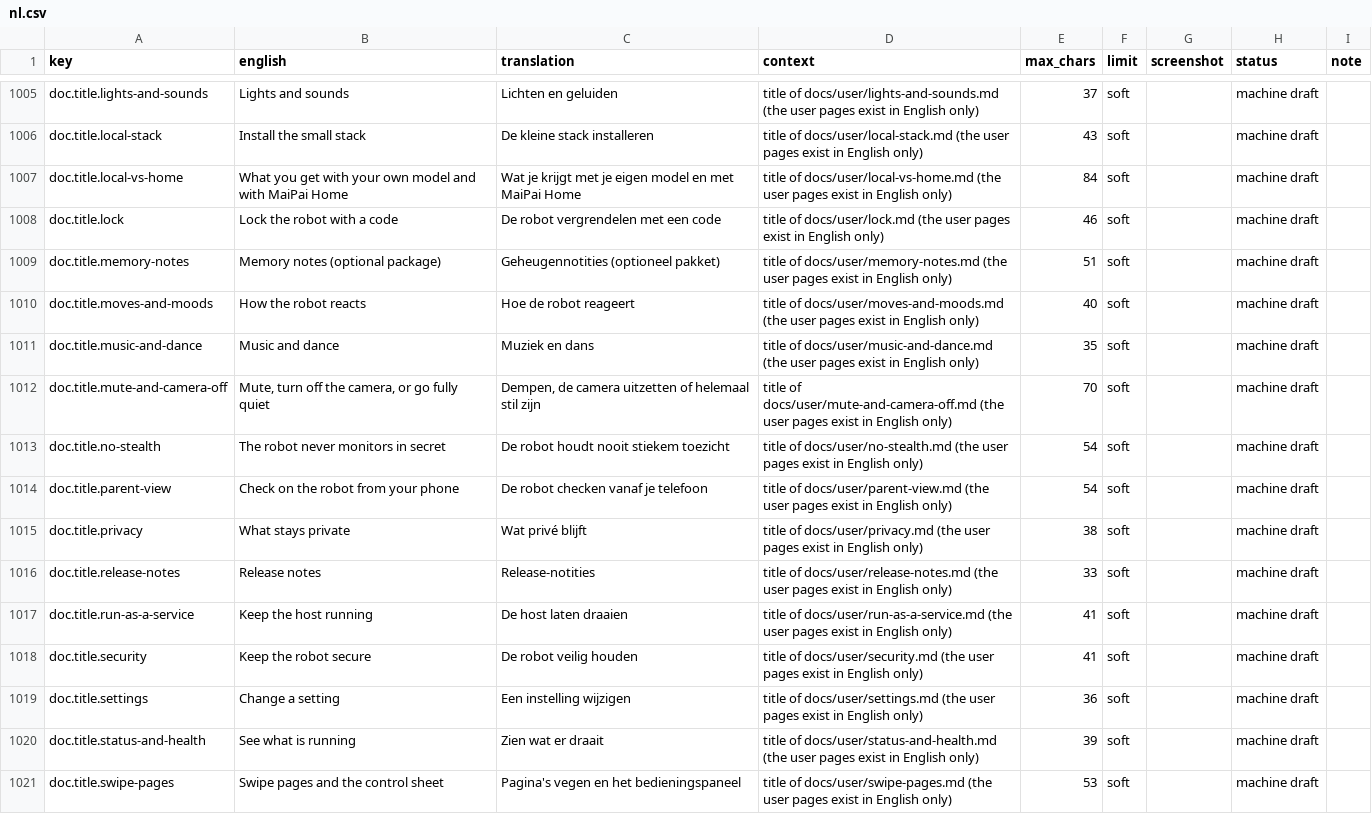
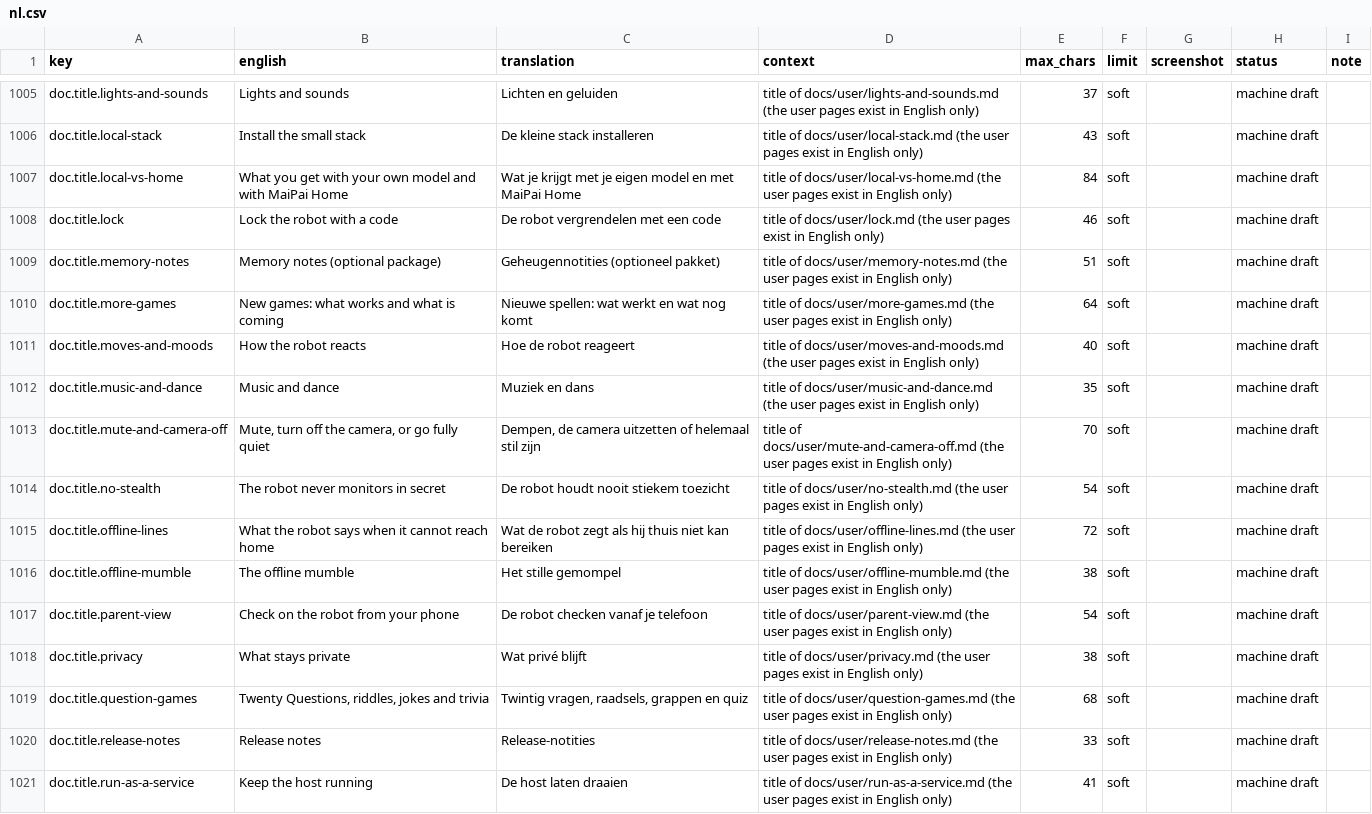
Before and after one commit to getmaipai/stackchan, a CSV file: docs/dev/translation-review/nl.csv, drawn as a sheet; only a part is shown, gaps mark what is left out; the shorter side is filled out with more unchanged rows.

```diff
--- a/docs/dev/translation-review/nl.csv
+++ b/docs/dev/translation-review/nl.csv
@@ -1009,2 +1009,3 @@ doc.title.lock,Lock the robot with a code,De robot vergrendelen met een code,tit
 doc.title.memory-notes,Memory notes (optional package),Geheugennotities (optioneel pakket),title of docs/user/memory-notes.md (the user pages exist in English only),51,soft,,machine draft,
+doc.title.more-games,New games: what works and what is coming,Nieuwe spellen: wat werkt en wat nog komt,title of docs/user/more-games.md (the user pages exist in English only),64,soft,,machine draft,
 doc.title.moves-and-moods,How the robot reacts,Hoe de robot reageert,title of docs/user/moves-and-moods.md (the user pages exist in English only),40,soft,,machine draft,
@@ -1013,4 +1014,7 @@ doc.title.mute-and-camera-off,"Mute, turn off the camera, or go fully quiet","De
 doc.title.no-stealth,The robot never monitors in secret,De robot houdt nooit stiekem toezicht,title of docs/user/no-stealth.md (the user pages exist in English only),54,soft,,machine draft,
+doc.title.offline-lines,What the robot says when it cannot reach home,Wat de robot zegt als hij thuis niet kan bereiken,title of docs/user/offline-lines.md (the user pages exist in English only),72,soft,,machine draft,
+doc.title.offline-mumble,The offline mumble,Het stille gemompel,title of docs/user/offline-mumble.md (the user pages exist in English only),38,soft,,machine draft,
 doc.title.parent-view,Check on the robot from your phone,De robot checken vanaf je telefoon,title of docs/user/parent-view.md (the user pages exist in English only),54,soft,,machine draft,
 doc.title.privacy,What stays private,Wat privé blijft,title of docs/user/privacy.md (the user pages exist in English only),38,soft,,machine draft,
+doc.title.question-games,"Twenty Questions, riddles, jokes and trivia","Twintig vragen, raadsels, grappen en quiz",title of docs/user/question-games.md (the user pages exist in English only),68,soft,,machine draft,
 doc.title.release-notes,Release notes,Release-notities,title of docs/user/release-notes.md (the user pages exist in English only),33,soft,,machine draft,
```
Also changed, not shown: docs/dev/translation-review/cs.csv, docs/dev/translation-review/da.csv, 18 other files.
